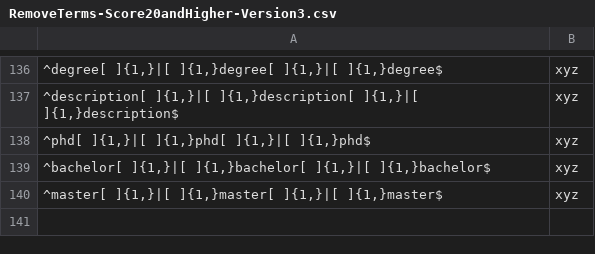
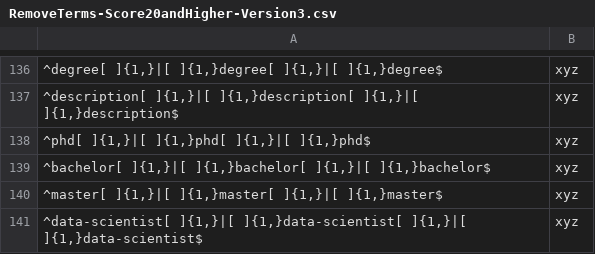
Before and after one commit to Shetura36/Data-607, a CSV file: Project3/RemoveTerms-Score20andHigher-Version3.csv, drawn as a sheet; only a part is shown, gaps mark what is left out; the diff names each change by its address in the sheet, - before the commit and + after, or states it on an @@ line.

Commit message:
Project 3

```diff
--- a/Project3/RemoveTerms-Score20andHigher-Version3.csv
+++ b/Project3/RemoveTerms-Score20andHigher-Version3.csv
+row 141: ^data-scientist[ ]{1,}|[ ]{1,}data-scientist[ ]{1,}|[ ]{1,}data-scientist$ | xyz
```
Also changed, not shown: Project3/TermFrequency_adjusted_9.csv, 2 other files.
